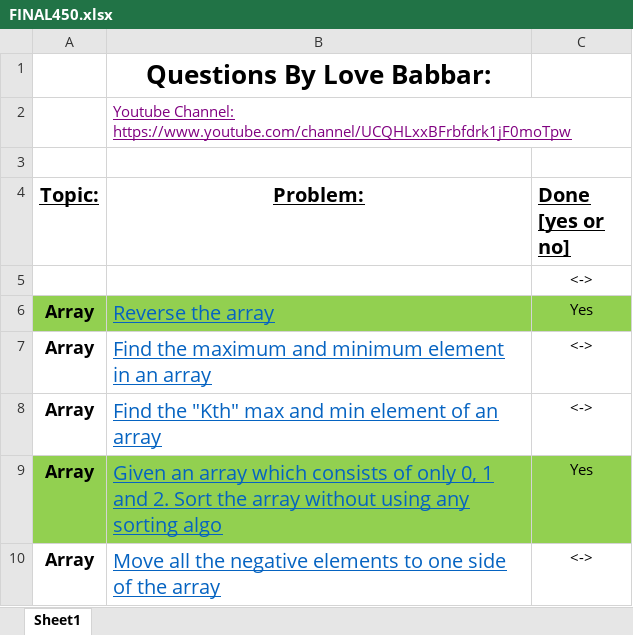
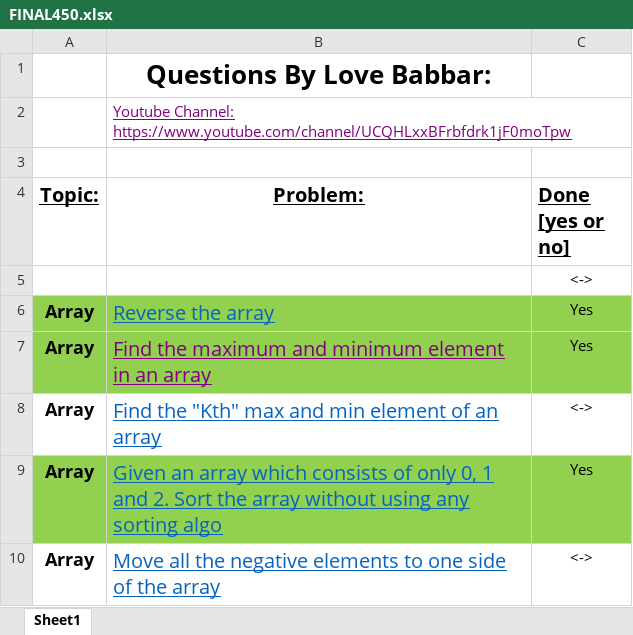
Before and after one commit to anishsingh42/DSA_EveryDay, an Excel workbook: 450_Questions/FINAL450.xlsx, sheet Sheet1, drawn as a sheet; only a part is shown; values as stored, in another font and other column widths than the file's, no borders; the diff names each change by its address in the sheet, - before the commit and + after, or states it on an @@ line.

Commit message:
7th Jan added some problem along with jan long challenge

```diff
--- a/450_Questions/FINAL450.xlsx (sheet Sheet1)
+++ b/450_Questions/FINAL450.xlsx (sheet Sheet1)
-A7:C7 fill: none
+A7:C7 fill: #92D050
-B7 text colour: #0563C1
+B7 text colour: #800080
-C7 (Done [yes or no]): <->
+C7 (Done [yes or no]): Yes
```
Also changed, not shown: 10 other files.
